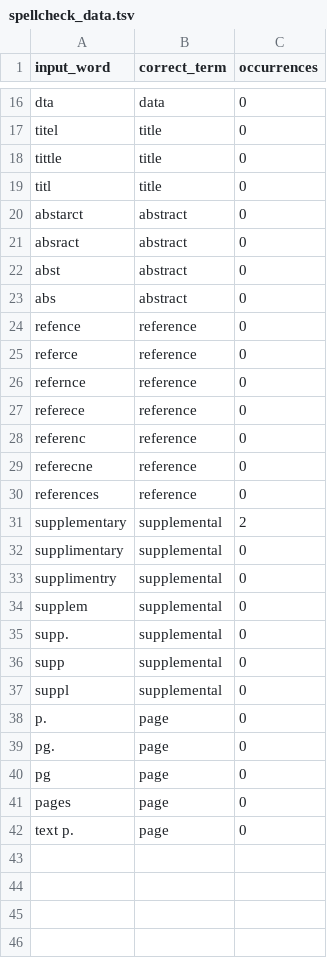
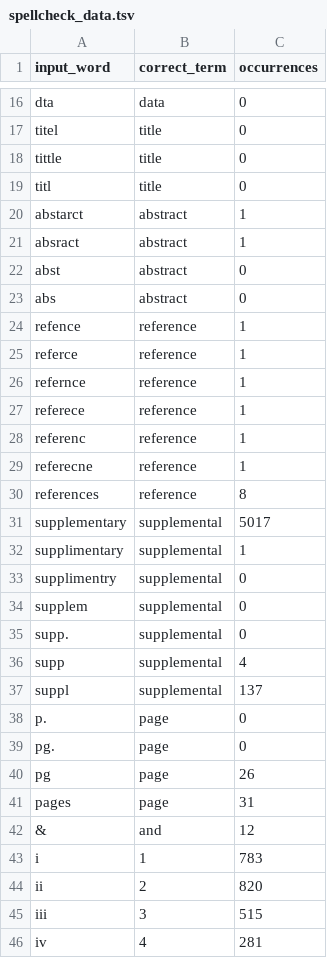
Before and after one commit to sebastianduesing/adp, a TSV file: spellcheck_data.tsv, drawn as a sheet; only a part is shown, gaps mark what is left out; the diff covers the shown part only.

Commit message:
Metric calculation script working for age data not including frequency buckets Waiting on Sebastians updated spreadsheet to make sure calculations are done the same

```diff
--- a/spellcheck_data.tsv
+++ b/spellcheck_data.tsv
@@ -19,15 +19,15 @@ tittle	title	0
 titl	title	0
-abstarct	abstract	0
-absract	abstract	0
+abstarct	abstract	1
+absract	abstract	1
 abst	abstract	0
 abs	abstract	0
-refence	reference	0
-referce	reference	0
-refernce	reference	0
-referece	reference	0
-referenc	reference	0
-referecne	reference	0
-references	reference	0
-supplementary	supplemental	2
-supplimentary	supplemental	0
+refence	reference	1
+referce	reference	1
+refernce	reference	1
+referece	reference	1
+referenc	reference	1
+referecne	reference	1
+references	reference	8
+supplementary	supplemental	5017
+supplimentary	supplemental	1
 supplimentry	supplemental	0
@@ -35,8 +35,12 @@ supplem	supplemental	0
 supp.	supplemental	0
-supp	supplemental	0
-suppl	supplemental	0
+supp	supplemental	4
+suppl	supplemental	137
 p.	page	0
 pg.	page	0
-pg	page	0
-pages	page	0
-text p.	page	0
+pg	page	26
+pages	page	31
+&	and	12
+i	1	783
+ii	2	820
+iii	3	515
+iv	4	281
```
Also changed, not shown: 16 added rows and 8 edited cells elsewhere in this file, data_loc/data_loc_word_replacements.tsv, 6 other files.
